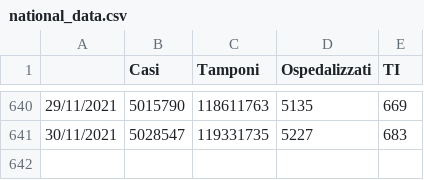
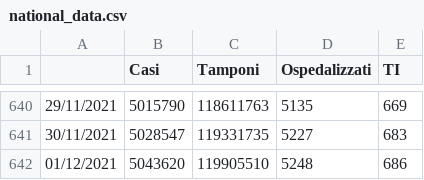
Before and after one commit to amasini90/covid19-IT, a CSV file: data/national_data.csv, drawn as a sheet; only a part is shown, gaps mark what is left out; the diff names each change by its address in the sheet, - before the commit and + after, or states it on an @@ line.

```diff
--- a/data/national_data.csv
+++ b/data/national_data.csv
+row 642: 01/12/2021 | 5043620 | 119905510 | 5248 | 686
```
Also changed, not shown: data/local_data.csv, 2 other files.
